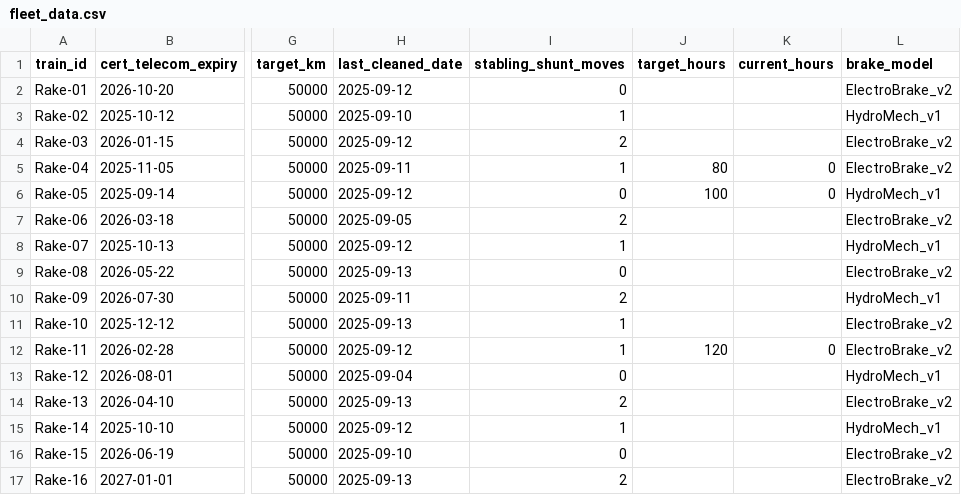
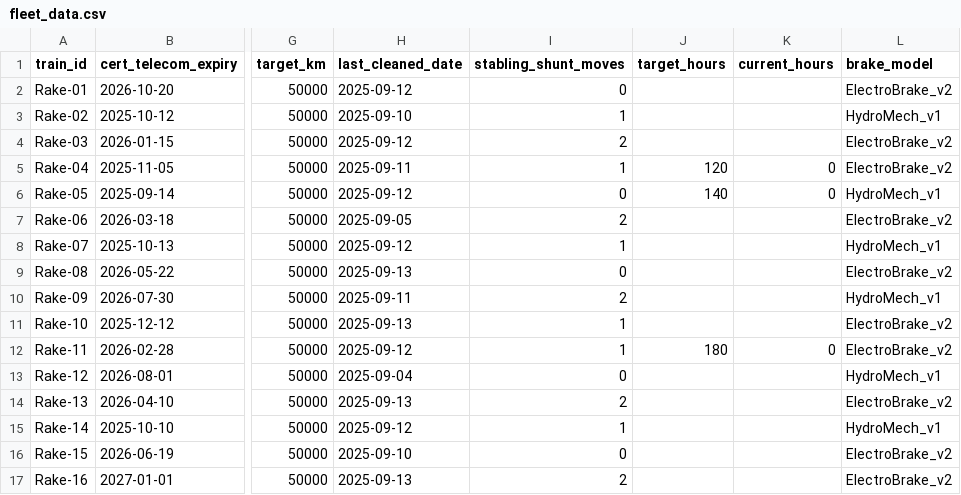
Before and after one commit to Lokesh7025/KRONOS, a CSV file: fleet_data.csv, drawn as a sheet; only a part is shown, gaps mark what is left out; the diff covers the shown part only; the diff names each change by its address in the sheet, - before the commit and + after, or states it on an @@ line.

Commit message:
notfinal

```diff
--- a/fleet_data.csv
+++ b/fleet_data.csv
-J5 (target_hours): 80
+J5 (target_hours): 120
-J6 (target_hours): 100
+J6 (target_hours): 140
-J12 (target_hours): 120
+J12 (target_hours): 180
```
Also changed, not shown: 31 edited cells elsewhere in this file.
